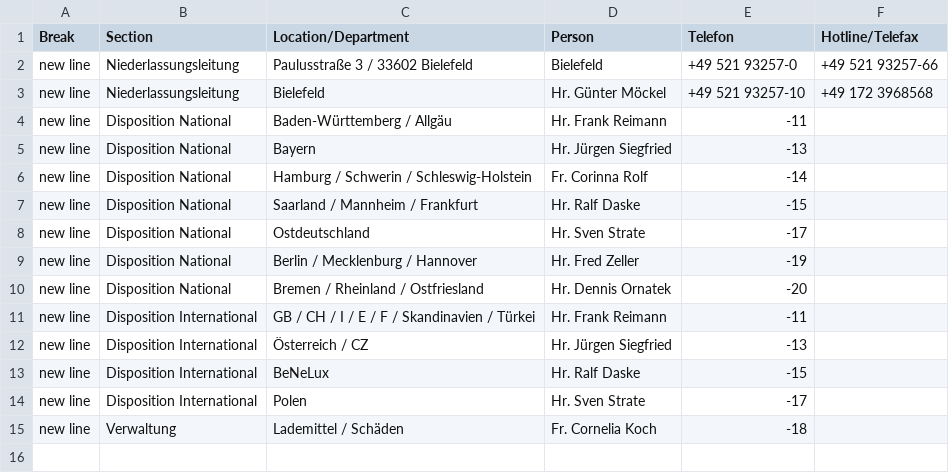
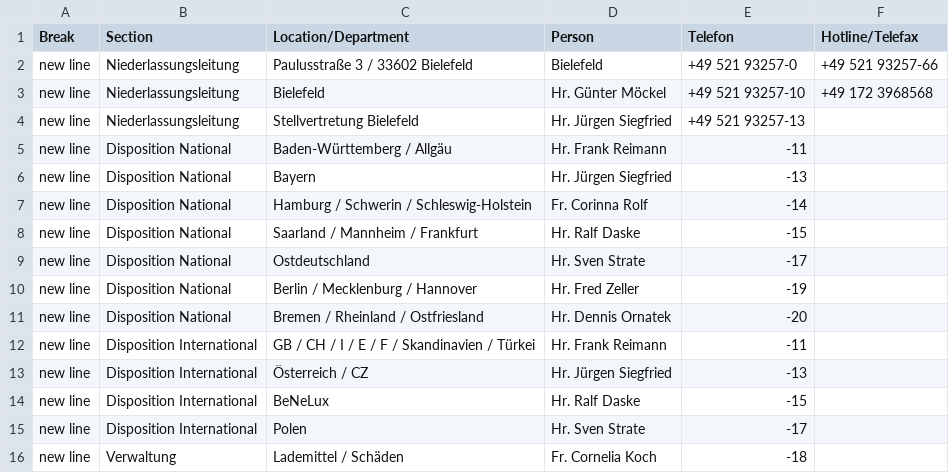
Before and after one commit to NeufraIT/neufra.eu, a CSV file: assets/files/locations/Personal DE.xlsx - BIE.csv, drawn as a sheet; the diff names each change by its address in the sheet, - before the commit and + after, or states it on an @@ line.

```diff
--- a/assets/files/locations/Personal DE.xlsx - BIE.csv
+++ b/assets/files/locations/Personal DE.xlsx - BIE.csv
+row 4: new line | Niederlassungsleitung | Stellvertretung Bielefeld | Hr. Jürgen Siegfried | +49 521 93257-13
```
Also changed, not shown: assets/files/locations/Personal DE.xlsx - DEG.csv, assets/files/locations/Personal DE.xlsx - HAN.csv, 15 other files.
